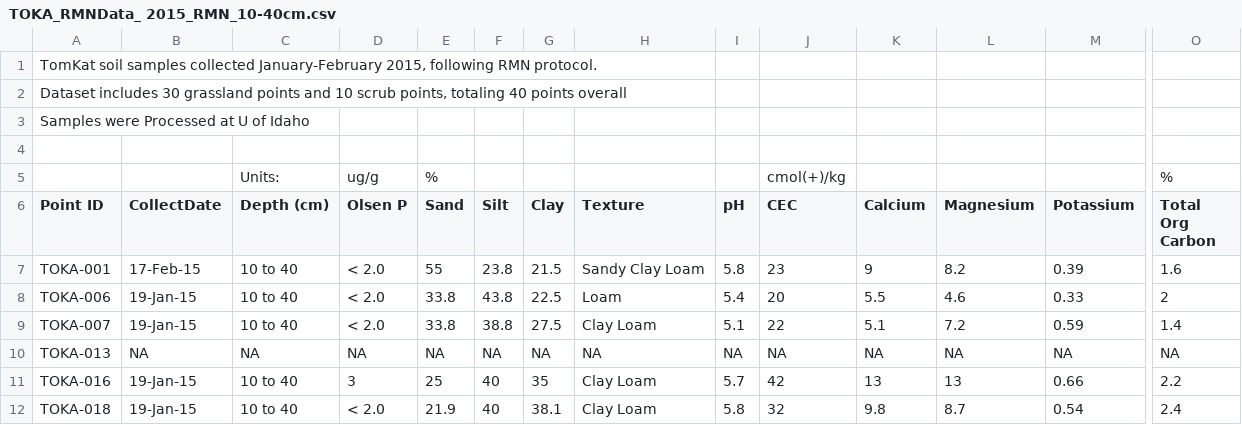
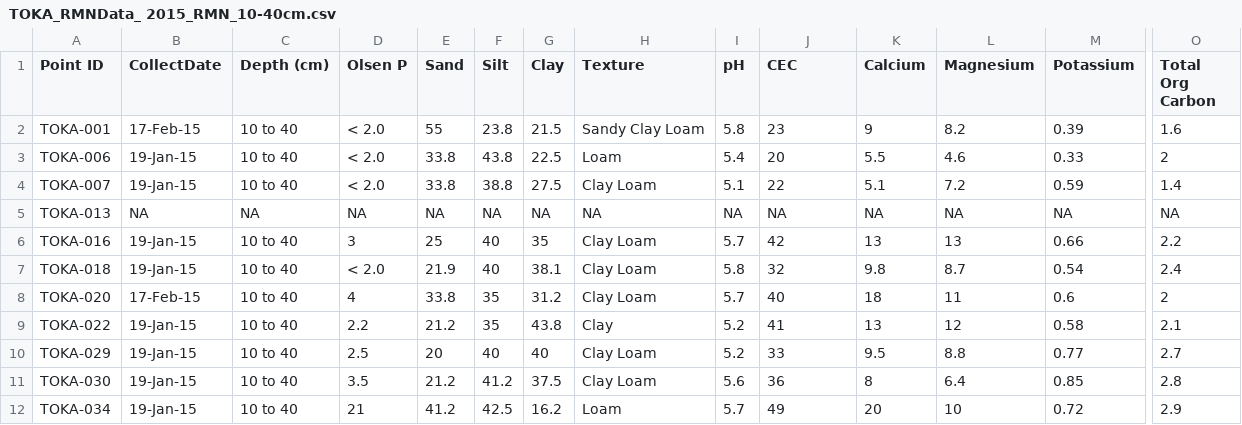
Before and after one commit to weverkaj/tomkat_c_analysis, a CSV file: data/soil/TOKA_RMNData_ 2015_RMN_10-40cm.csv (was data/TOKA_RMNData_ 2015_RMN_10-40cm.csv), drawn as a sheet; only a part is shown, gaps mark what is left out; the shorter side is filled out with more unchanged rows; rows hold the shown columns only; the diff names each change by its address in the sheet, - before the commit and + after, or states it on an @@ line.

```diff
--- a/data/TOKA_RMNData_ 2015_RMN_10-40cm.csv
+++ b/data/soil/TOKA_RMNData_ 2015_RMN_10-40cm.csv
-row 1: TomKat soil samples collected January-February 2015, following RMN protocol.
-row 2: Dataset includes 30 grassland points and 10 scrub points, totaling 40 points overall
-row 3: Samples were Processed at U of Idaho
-row 4: (empty)
-row 5:  |  | Units: | ug/g | % |  |  |  |  | cmol(+)/kg |  |  |  | %
```
Also changed, not shown: data/soil/TOKA_RMNData_2015_RMN_0-10cm.csv, data/soil/TOKA_RMNData_2018_RMN_10-40cm.csv, 5 other files.
